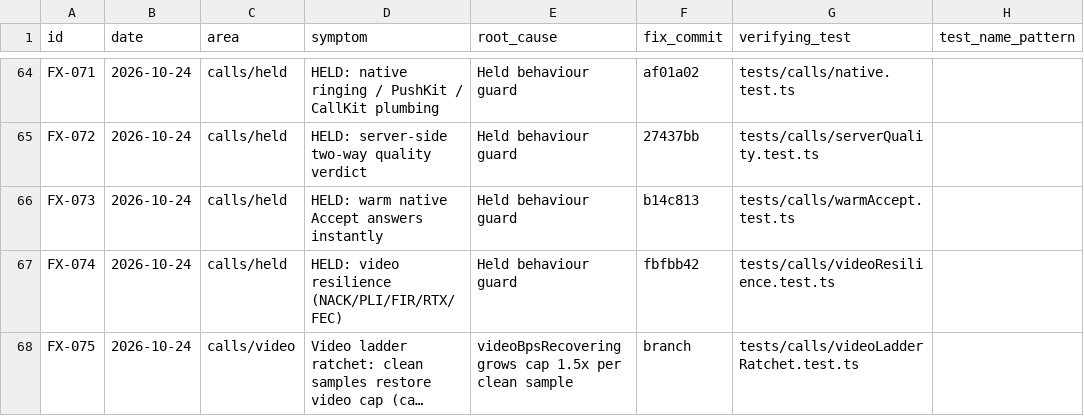
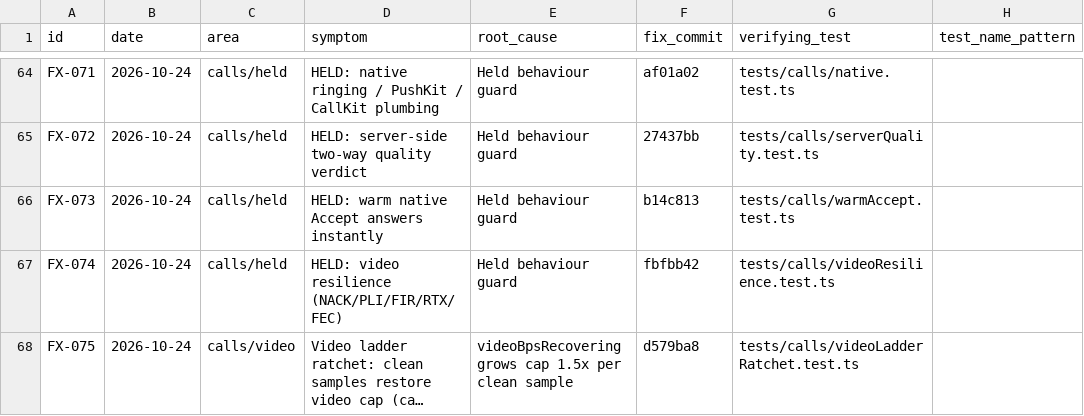
Before and after one commit to donnydey22/openlounge, a CSV file: docs/fixed-registry.csv, drawn as a sheet; only a part is shown, gaps mark what is left out; long unchanged cells end in …; the diff names each change by its address in the sheet, - before the commit and + after, or states it on an @@ line.

Commit message:
FX-075: record Donny's 7:14 PM approval in the protected ladder guard (diff-pinned), registry commit d579ba8

```diff
--- a/docs/fixed-registry.csv
+++ b/docs/fixed-registry.csv
-F68 (fix_commit): branch
+F68 (fix_commit): d579ba8
```
Also changed, not shown: 1 other file.
